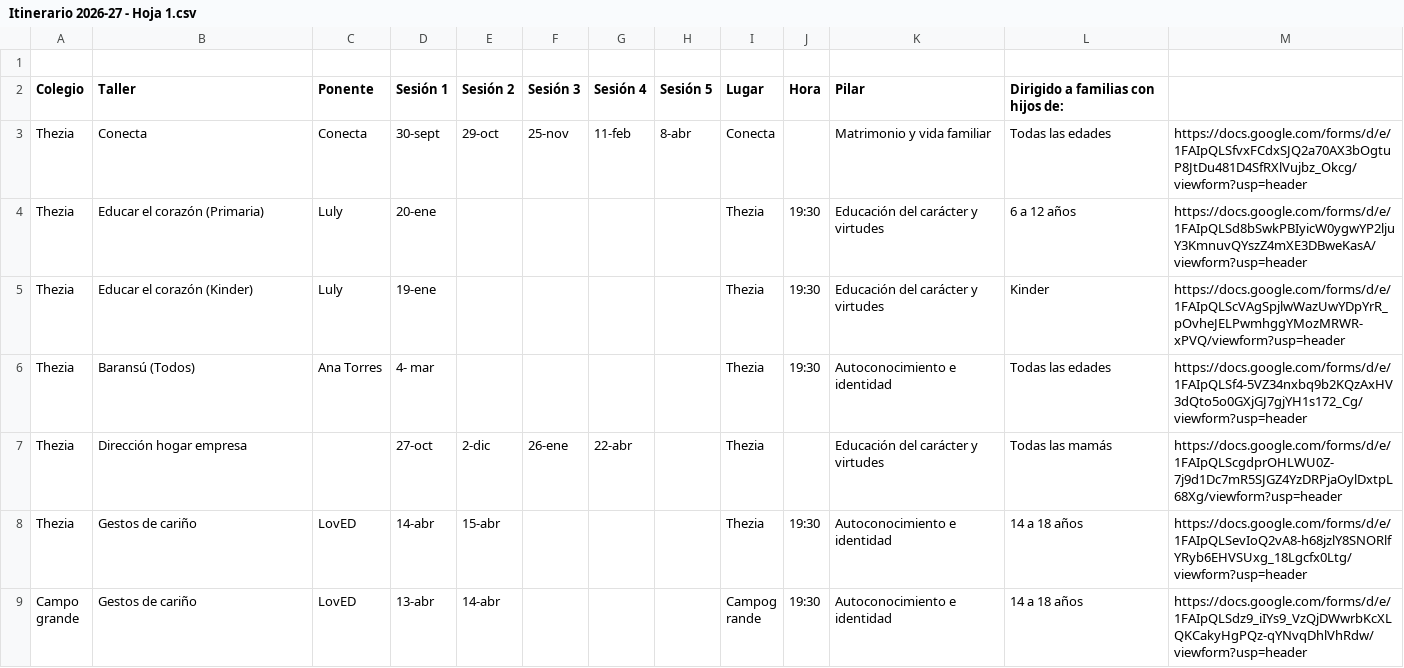
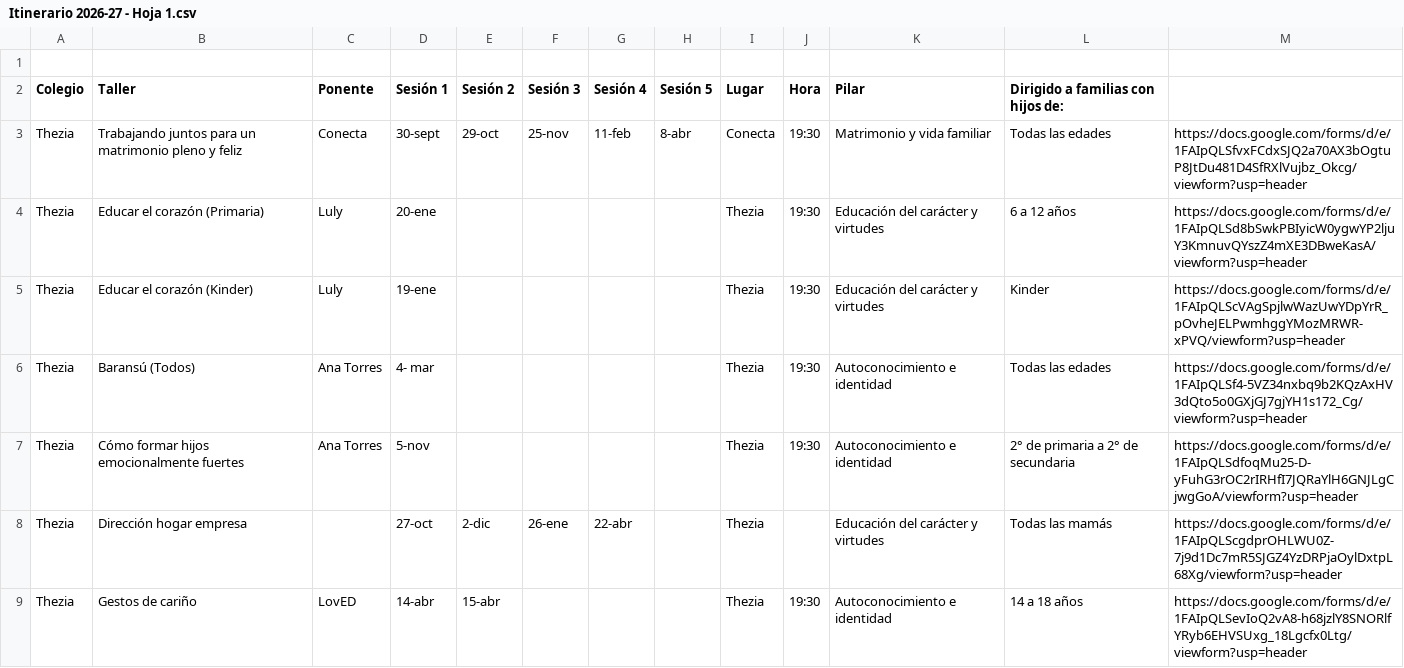
Before and after one commit to formacionpadres-qr/formacion-familias, a CSV file: material/Itinerario 2026-27 - Hoja 1.csv, drawn as a sheet; only a part is shown; the shorter side is filled out with more unchanged rows.

```diff
--- a/material/Itinerario 2026-27 - Hoja 1.csv
+++ b/material/Itinerario 2026-27 - Hoja 1.csv
@@ -2,3 +2,3 @@
 Colegio,Taller,Ponente,Sesión 1,Sesión 2,Sesión 3,Sesión 4,Sesión 5,Lugar,Hora,Pilar,Dirigido a familias con hijos de:,
-Thezia,Conecta,Conecta,30-sept,29-oct,25-nov,11-feb,8-abr,Conecta,,Matrimonio y vida familiar,Todas las edades,https://docs.google.com/forms/d/e/1FAIpQLSfvxFCdxSJQ2a70AX3bOgtuP8JtDu481D4SfRXlVujbz_Okcg/viewform?usp=header
+Thezia,Trabajando juntos para un matrimonio pleno y feliz,Conecta,30-sept,29-oct,25-nov,11-feb,8-abr,Conecta,19:30,Matrimonio y vida familiar,Todas las edades,https://docs.google.com/forms/d/e/1FAIpQLSfvxFCdxSJQ2a70AX3bOgtuP8JtDu481D4SfRXlVujbz_Okcg/viewform?usp=header
 Thezia,Educar el corazón (Primaria),Luly,20-ene,,,,,Thezia,19:30,Educación del carácter y virtudes,6 a 12 años,https://docs.google.com/forms/d/e/1FAIpQLSd8bSwkPBIyicW0ygwYP2ljuY3KmnuvQYszZ4mXE3DBweKasA/viewform?usp=header
@@ -6,2 +6,3 @@ Thezia,Educar el corazón (Kinder),Luly,19-ene,,,,,Thezia,19:30,Educación del c
 Thezia,Baransú (Todos),Ana Torres,4- mar,,,,,Thezia,19:30,Autoconocimiento e identidad,Todas las edades,https://docs.google.com/forms/d/e/1FAIpQLSf4-5VZ34nxbq9b2KQzAxHV3dQto5o0GXjGJ7gjYH1s172_Cg/viewform?usp=header
+Thezia,Cómo formar hijos emocionalmente fuertes,Ana Torres,5-nov,,,,,Thezia,19:30,Autoconocimiento e identidad,2° de primaria a 2° de secundaria,https://docs.google.com/forms/d/e/1FAIpQLSdfoqMu25-D-yFuhG3rOC2rIRHfI7JQRaYlH6GNJLgCjwgGoA/viewform?usp=header
 Thezia,Dirección hogar empresa,,27-oct,2-dic,26-ene,22-abr,,Thezia,,Educación del carácter y virtudes,Todas las mamás,https://docs.google.com/forms/d/e/1FAIpQLScgdprOHLWU0Z-7j9d1Dc7mR5SJGZ4YzDRPjaOylDxtpL68Xg/viewform?usp=header
```
